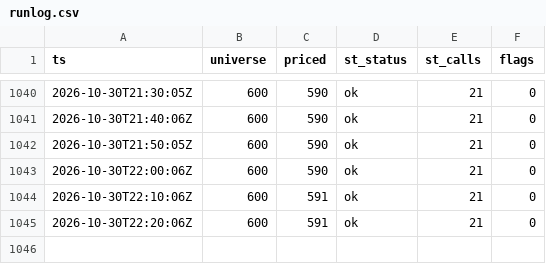
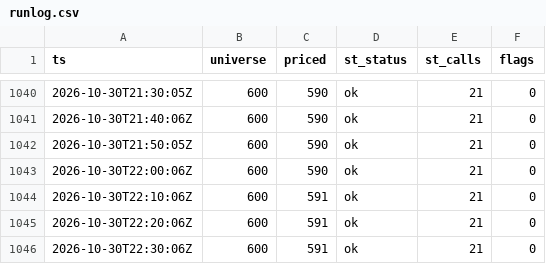
Before and after one commit to virgolaema/pump-search, a CSV file: data/runlog.csv, drawn as a sheet; only a part is shown, gaps mark what is left out.

Commit message:
data: collect 2026-10-30T22:30:59Z

```diff
--- a/data/runlog.csv
+++ b/data/runlog.csv
@@ -1045 +1045,2 @@ ts,universe,priced,st_status,st_calls,flags
 2026-10-30T22:20:06Z,600,591,ok,21,0
+2026-10-30T22:30:06Z,600,591,ok,21,0
```
Also changed, not shown: data/hotlist.csv, 3 other files.
